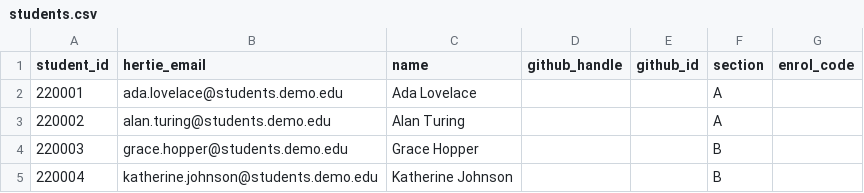
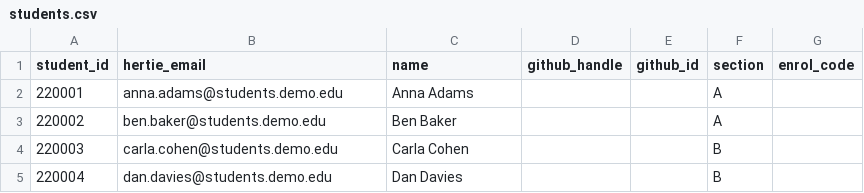
Before and after one commit to hertie-data-science-lab/dsl-teaching-course-setup, a CSV file: example-course/cohort-org/students.csv, drawn as a sheet.

Commit message:
docs(example): standardise worked-example names
Replace the famous-name placeholders (Ada Lovelace / wizards) with neutral
ones - Anna Adams, Ben Baker, Carla Cohen, Dan Davies and teams team-x / team-y -
across students.csv, teams.csv and the grades CSVs, plus the teams.py docstring
and the Join-team form placeholder. Keeps the team/team_grade columns.

```diff
--- a/example-course/cohort-org/students.csv
+++ b/example-course/cohort-org/students.csv
@@ -1,5 +1,5 @@
 student_id,hertie_email,name,github_handle,github_id,section,enrol_code
-220001,ada.lovelace@students.demo.edu,Ada Lovelace,,,A,
-220002,alan.turing@students.demo.edu,Alan Turing,,,A,
-220003,grace.hopper@students.demo.edu,Grace Hopper,,,B,
-220004,katherine.johnson@students.demo.edu,Katherine Johnson,,,B,
+220001,anna.adams@students.demo.edu,Anna Adams,,,A,
+220002,ben.baker@students.demo.edu,Ben Baker,,,A,
+220003,carla.cohen@students.demo.edu,Carla Cohen,,,B,
+220004,dan.davies@students.demo.edu,Dan Davies,,,B,
```
Also changed, not shown: example-course/cohort-org/grades/assignment-1.csv, example-course/cohort-org/grades/assignment-4-project.csv, 3 other files.
